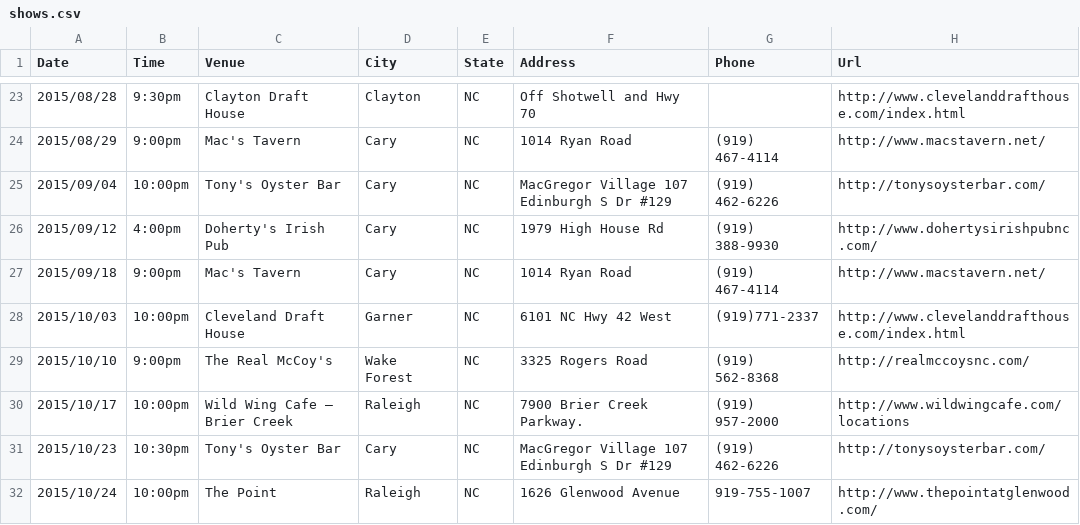
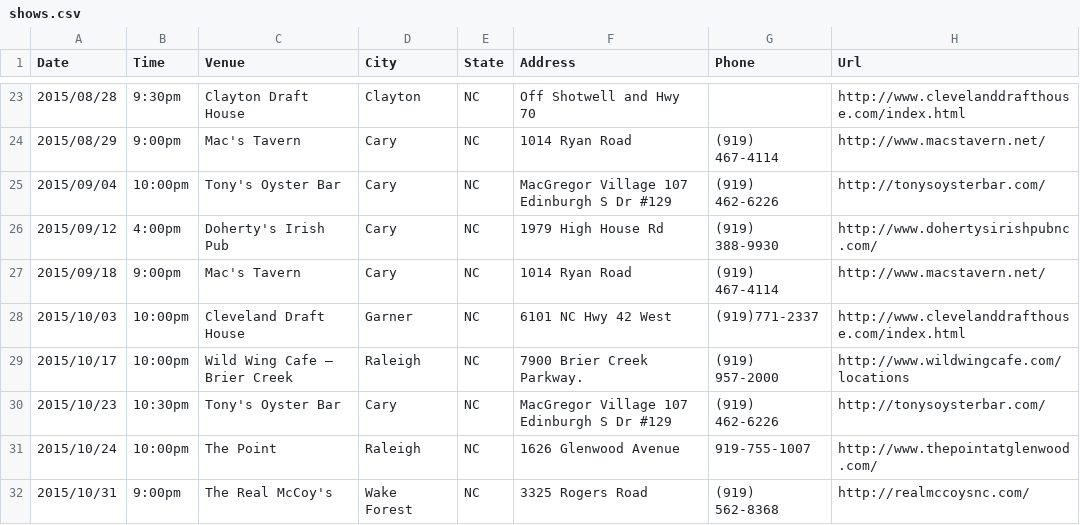
Before and after one commit to teamolympusgames/redlinenc, a CSV file: _data/shows.csv, drawn as a sheet; only a part is shown, gaps mark what is left out; the shorter side is filled out with more unchanged rows.

Commit message:
Update shows.csv

```diff
--- a/_data/shows.csv
+++ b/_data/shows.csv
@@ -28,3 +28,2 @@ Date,Time,Venue,City,State,Address,Phone,Url
 2015/10/03,10:00pm,Cleveland Draft House,Garner, NC,6101 NC Hwy 42 West,(919)771-2337,http://www.clevelanddrafthouse.com/index.html
-2015/10/10,9:00pm,The Real McCoy's,Wake Forest, NC,3325 Rogers Road,(919) 562-8368,http://realmccoysnc.com/
 2015/10/17,10:00pm,Wild Wing Cafe – Brier Creek,Raleigh, NC,7900 Brier Creek Parkway.,(919) 957-2000,http://www.wildwingcafe.com/locations
```
